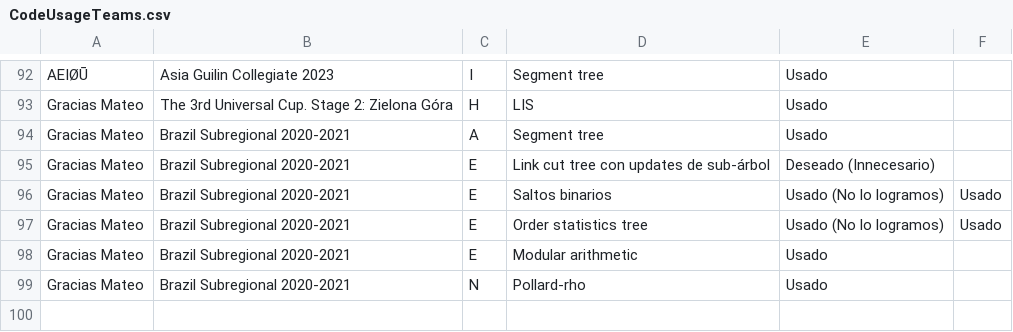
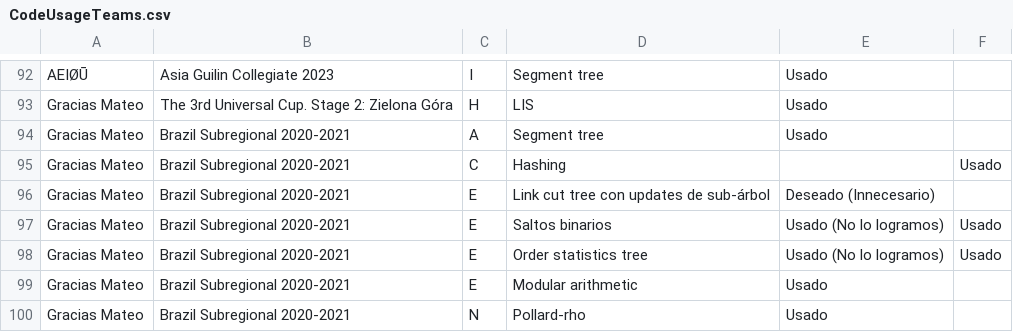
Before and after one commit to IvanRenison/ProgrammingProblems, a CSV file: .stats/CodeUsageTeams.csv, drawn as a sheet; only a part is shown, gaps mark what is left out.

Commit message:
Problem C of Brazil Subregional 2020-2021

```diff
--- a/.stats/CodeUsageTeams.csv
+++ b/.stats/CodeUsageTeams.csv
@@ -94,2 +94,3 @@ Gracias Mateo, The 3rd Universal Cup. Stage 2: Zielona Góra, H, LIS, Usado,
 Gracias Mateo, Brazil Subregional 2020-2021, A, Segment tree, Usado,
+Gracias Mateo, Brazil Subregional 2020-2021, C, Hashing, , Usado
 Gracias Mateo, Brazil Subregional 2020-2021, E, Link cut tree con updates de sub-árbol, Deseado (Innecesario),
```
Also changed, not shown: 1 other file.
